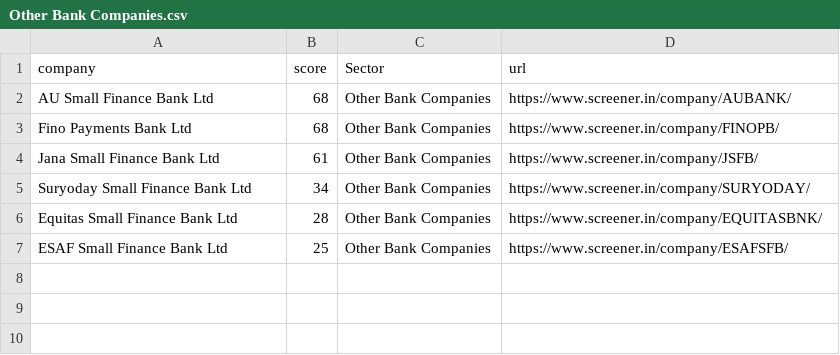
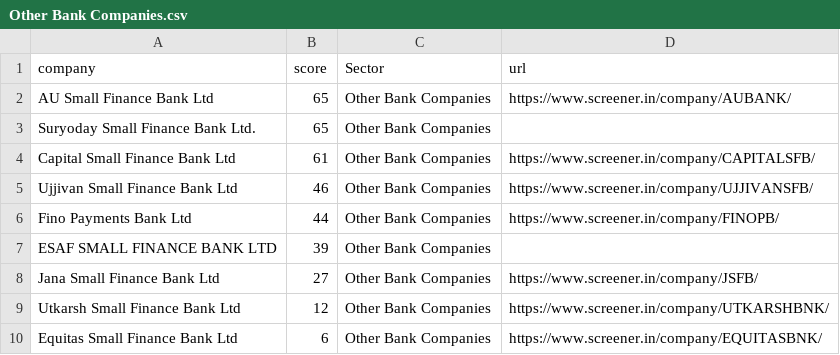
Before and after one commit to Pranavkv4007/stockapps, a CSV file: Sector/Other Bank Companies/Other Bank Companies.csv, drawn as a sheet.

```diff
--- a/Sector/Other Bank Companies/Other Bank Companies.csv
+++ b/Sector/Other Bank Companies/Other Bank Companies.csv
@@ -1,7 +1,10 @@
 company,score,Sector,url
-AU Small Finance Bank Ltd,68,Other Bank Companies,https://www.screener.in/company/AUBANK/
-Fino Payments Bank Ltd,68,Other Bank Companies,https://www.screener.in/company/FINOPB/
-Jana Small Finance Bank Ltd,61,Other Bank Companies,https://www.screener.in/company/JSFB/
-Suryoday Small Finance Bank Ltd,34,Other Bank Companies,https://www.screener.in/company/SURYODAY/
-Equitas Small Finance Bank Ltd,28,Other Bank Companies,https://www.screener.in/company/EQUITASBNK/
-ESAF Small Finance Bank Ltd,25,Other Bank Companies,https://www.screener.in/company/ESAFSFB/
+AU Small Finance Bank Ltd,65,Other Bank Companies,https://www.screener.in/company/AUBANK/
+Suryoday Small Finance Bank Ltd.,65,Other Bank Companies,
+Capital Small Finance Bank Ltd,61,Other Bank Companies,https://www.screener.in/company/CAPITALSFB/
+Ujjivan Small Finance Bank Ltd,46,Other Bank Companies,https://www.screener.in/company/UJJIVANSFB/
+Fino Payments Bank Ltd,44,Other Bank Companies,https://www.screener.in/company/FINOPB/
+ESAF SMALL FINANCE BANK LTD,39,Other Bank Companies,
+Jana Small Finance Bank Ltd,27,Other Bank Companies,https://www.screener.in/company/JSFB/
+Utkarsh Small Finance Bank Ltd,12,Other Bank Companies,https://www.screener.in/company/UTKARSHBNK/
+Equitas Small Finance Bank Ltd,6,Other Bank Companies,https://www.screener.in/company/EQUITASBNK/
```
Also changed, not shown: Sector/Sector_Combined.csv, 6 other files.
